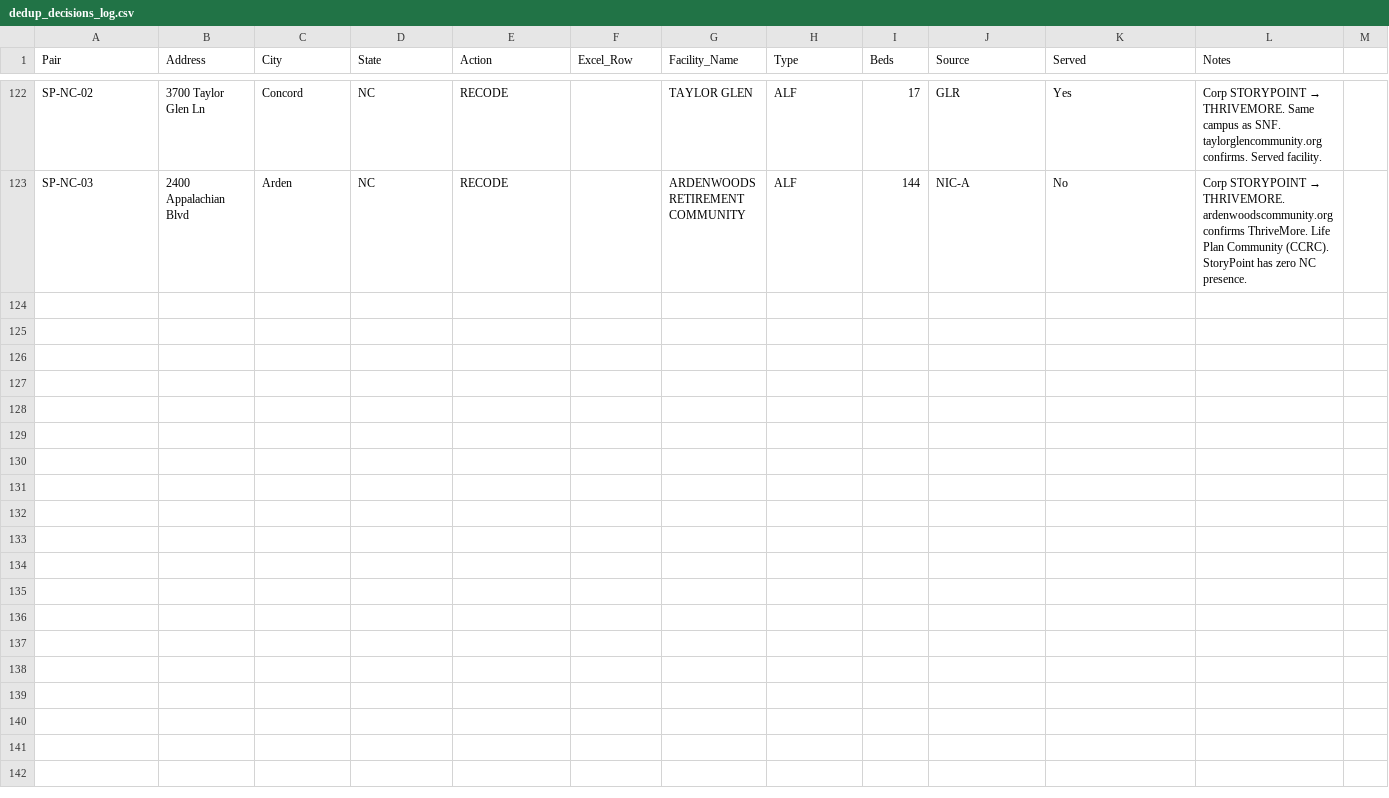
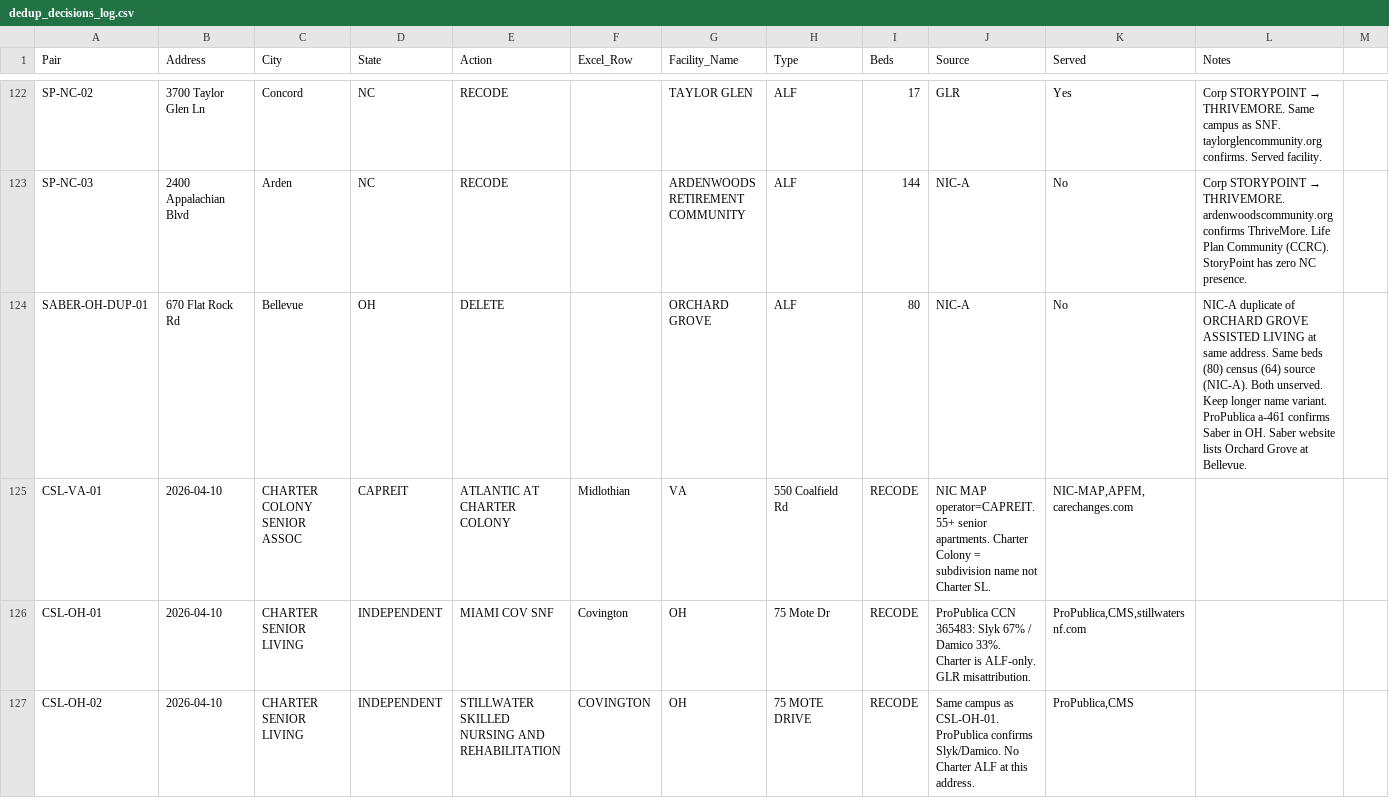
Before and after one commit to bootsatwood/data-model, a CSV file: scripts/audit_reports/dedup_decisions_log.csv, drawn as a sheet; only a part is shown, gaps mark what is left out; rows hold the shown columns only; the diff covers the shown part only; the diff names each change by its address in the sheet, - before the commit and + after, or states it on an @@ line.

```diff
--- a/scripts/audit_reports/dedup_decisions_log.csv
+++ b/scripts/audit_reports/dedup_decisions_log.csv
+row 124: SABER-OH-DUP-01 | 670 Flat Rock Rd | Bellevue | OH | DELETE |  | ORCHARD GROVE | ALF | 80 | NIC-A | No | NIC-A duplicate of ORCHARD GROVE ASSISTED LIVING at same address. Same beds (80) census (64) source (NIC-A). Both unserved. Keep longer name variant. ProPublica a-461 confirms Saber in OH. Saber website lists Orchard Grove at Bellevue.
+row 125: CSL-VA-01 | 2026-04-10 | CHARTER COLONY SENIOR ASSOC | CAPREIT | ATLANTIC AT CHARTER COLONY | Midlothian | VA | 550 Coalfield Rd | RECODE | NIC MAP operator=CAPREIT. 55+ senior apartments. Charter Colony = subdivision name not Charter SL. | NIC-MAP,APFM,carechanges.com
+row 126: CSL-OH-01 | 2026-04-10 | CHARTER SENIOR LIVING | INDEPENDENT | MIAMI COV SNF | Covington | OH | 75 Mote Dr | RECODE | ProPublica CCN 365483: Slyk 67% / Damico 33%. Charter is ALF-only. GLR misattribution. | ProPublica,CMS,stillwatersnf.com
+row 127: CSL-OH-02 | 2026-04-10 | CHARTER SENIOR LIVING | INDEPENDENT | STILLWATER SKILLED NURSING AND REHABILITATION | COVINGTON | OH | 75 MOTE DRIVE | RECODE | Same campus as CSL-OH-01. ProPublica confirms Slyk/Damico. No Charter ALF at this address. | ProPublica,CMS
```
Also changed, not shown: 12 added rows elsewhere in this file, scripts/audit_reports/glr_change_log.csv, scripts/audit_reports/pending_followups.csv, 3 other files.
